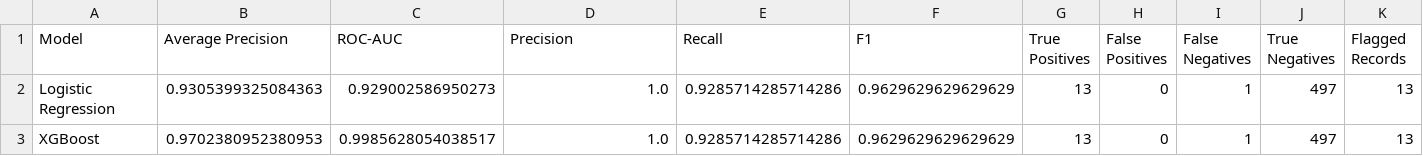
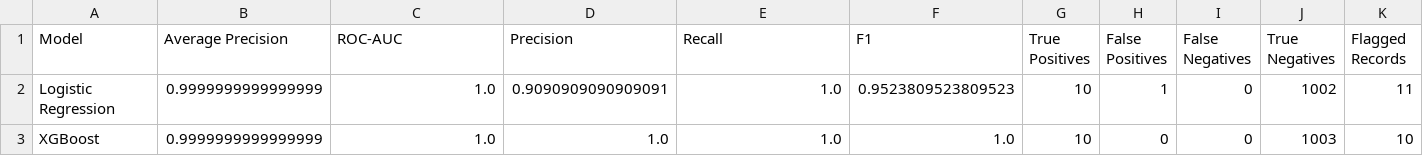
Before and after one commit to simnarassak/Hoto, a CSV file: data/claim_model_comparison.csv, drawn as a sheet.

```diff
--- a/data/claim_model_comparison.csv
+++ b/data/claim_model_comparison.csv
@@ -1,3 +1,3 @@
 Model,Average Precision,ROC-AUC,Precision,Recall,F1,True Positives,False Positives,False Negatives,True Negatives,Flagged Records
-Logistic Regression,0.9305399325084363,0.929002586950273,1.0,0.9285714285714286,0.9629629629629629,13,0,1,497,13
-XGBoost,0.9702380952380953,0.9985628054038517,1.0,0.9285714285714286,0.9629629629629629,13,0,1,497,13
+Logistic Regression,0.9999999999999999,1.0,0.9090909090909091,1.0,0.9523809523809523,10,1,0,1002,11
+XGBoost,0.9999999999999999,1.0,1.0,1.0,1.0,10,0,0,1003,10
```
Also changed, not shown: data/claim_review_capacity_comparison.csv, data/hoto_providers.csv, 40 other files.
